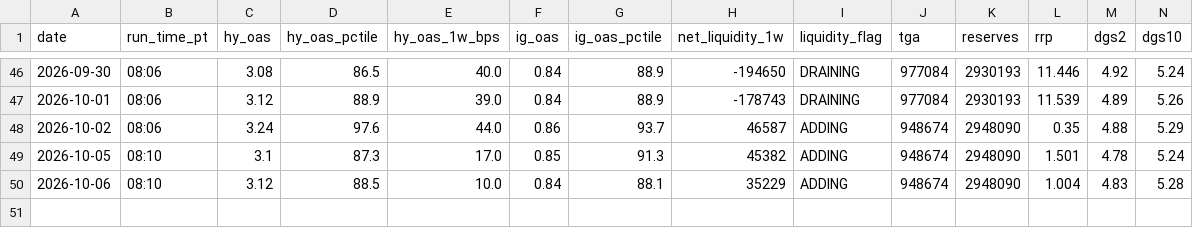
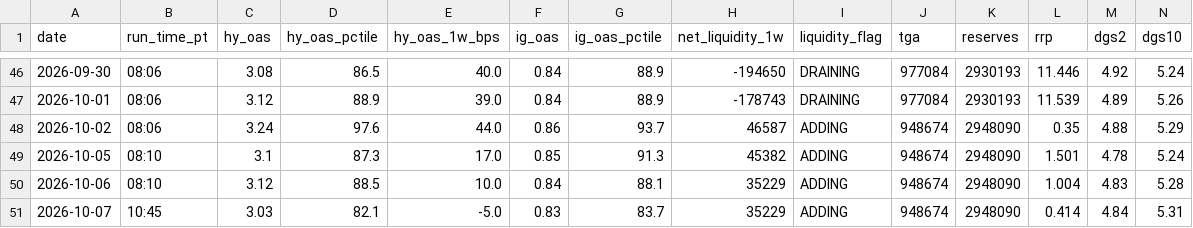
Before and after one commit to jemondragon/newsdata-mcp-server, a CSV file: fuse/history/fuse_timeseries.csv, drawn as a sheet; only a part is shown, gaps mark what is left out; rows hold the shown columns only; the diff names each change by its address in the sheet, - before the commit and + after, or states it on an @@ line.

Commit message:
FUSE daily 2026-10-07 10:45 PT

```diff
--- a/fuse/history/fuse_timeseries.csv
+++ b/fuse/history/fuse_timeseries.csv
+row 51: 2026-10-07 | 10:45 | 3.03 | 82.1 | -5.0 | 0.83 | 83.7 | 35229 | ADDING | 948674 | 2948090 | 0.414 | 4.84 | 5.31
```
Also changed, not shown: fuse/history/flag_events.csv, 1 other file.
